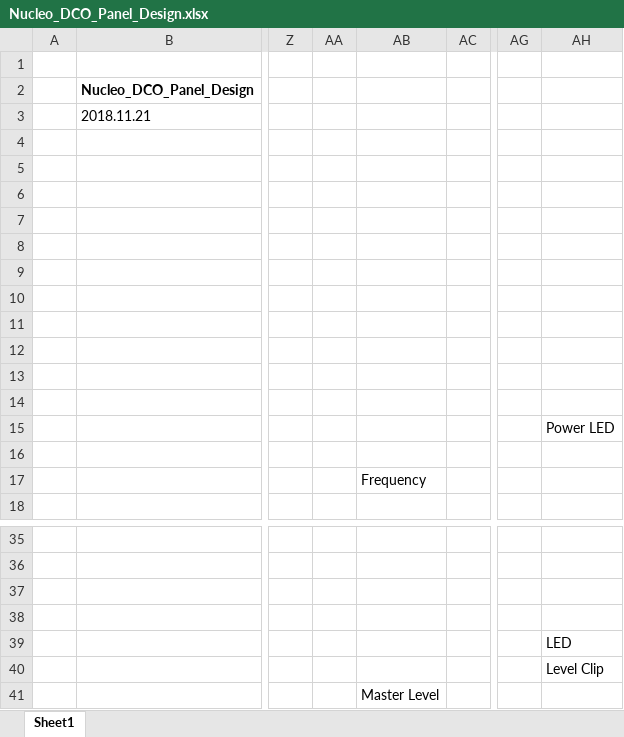
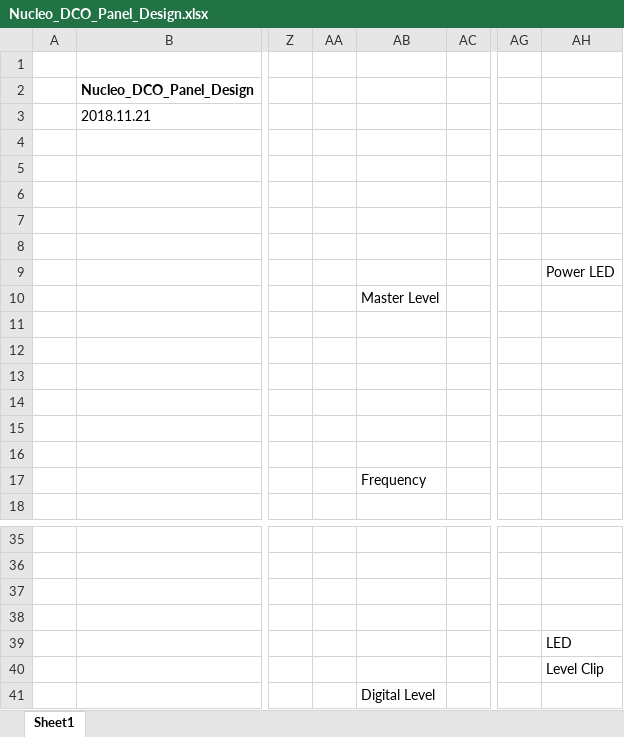
Before and after one commit to ryood/Nucleo_DCO, an Excel workbook: chassis/Nucleo_DCO_Panel_Design.xlsx, sheet Sheet1, drawn as a sheet; only a part is shown, gaps mark what is left out; values as stored, in another font and other column widths than the file's, no borders; charts and pictures not drawn; the diff names each change by its address in the sheet, - before the commit and + after, or states it on an @@ line.

Commit message:
Update: Nucleo_DCO_Panel_Design

```diff
--- a/chassis/Nucleo_DCO_Panel_Design.xlsx (sheet Sheet1)
+++ b/chassis/Nucleo_DCO_Panel_Design.xlsx (sheet Sheet1)
-AH9: (empty)
+AH9: Power LED
-AB10: (empty)
+AB10: Master Level
-AH15: Power LED
+AH15: (empty)
-AB41: Master Level
+AB41: Digital Level
```
Also changed, not shown: charts or pictures, 1 other file.
